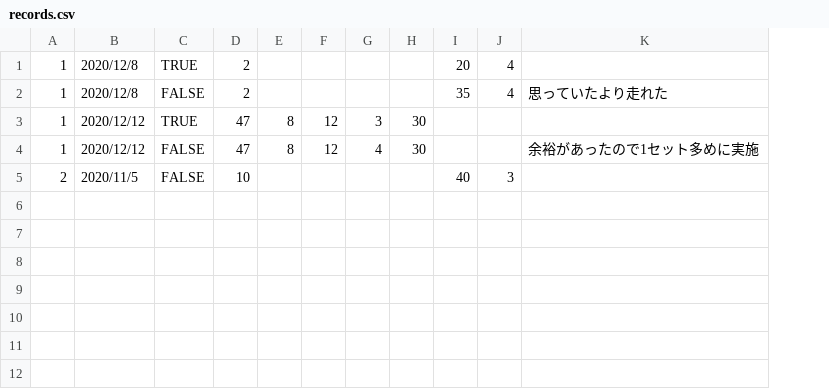
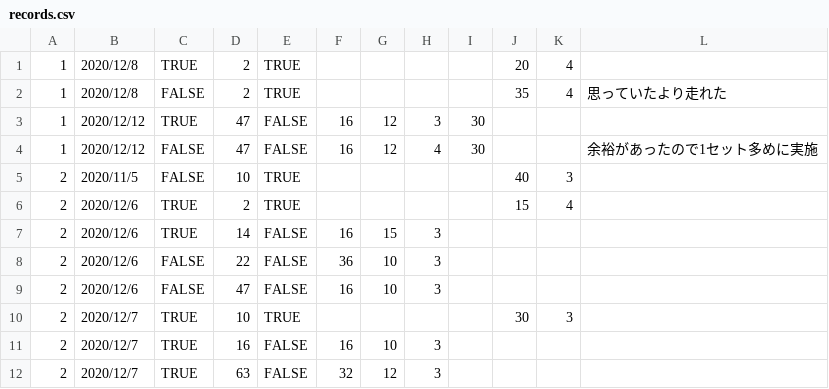
Before and after one commit to Zinnia-jpn/WorkoutSchedule, a CSV file: db/csv/records.csv, drawn as a sheet; removed rows and columns are numbered as before the commit, all else as after; the diff names each change by its address in the sheet, - before the commit and + after, or states it on an @@ line.

Commit message:
Added cardio_flag column to records table

```diff
--- a/db/csv/records.csv
+++ b/db/csv/records.csv
-column E, rows 3-4: 8 | 8
+column E, rows 1-5: TRUE | TRUE | FALSE | FALSE | TRUE
+column F, rows 3-4: 16 | 16
+row 6: 2 | 2020/12/6 | TRUE | 2 | TRUE |  |  |  |  | 15 | 4
+row 7: 2 | 2020/12/6 | TRUE | 14 | FALSE | 16 | 15 | 3
+row 8: 2 | 2020/12/6 | FALSE | 22 | FALSE | 36 | 10 | 3
+row 9: 2 | 2020/12/6 | FALSE | 47 | FALSE | 16 | 10 | 3
+row 10: 2 | 2020/12/7 | TRUE | 10 | TRUE |  |  |  |  | 30 | 3
+row 11: 2 | 2020/12/7 | TRUE | 16 | FALSE | 16 | 10 | 3
+row 12: 2 | 2020/12/7 | TRUE | 63 | FALSE | 32 | 12 | 3
```
Also changed, not shown: 8 other files.
